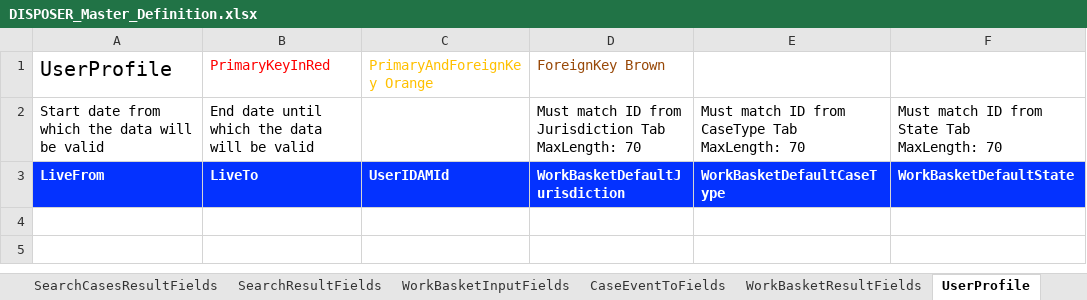
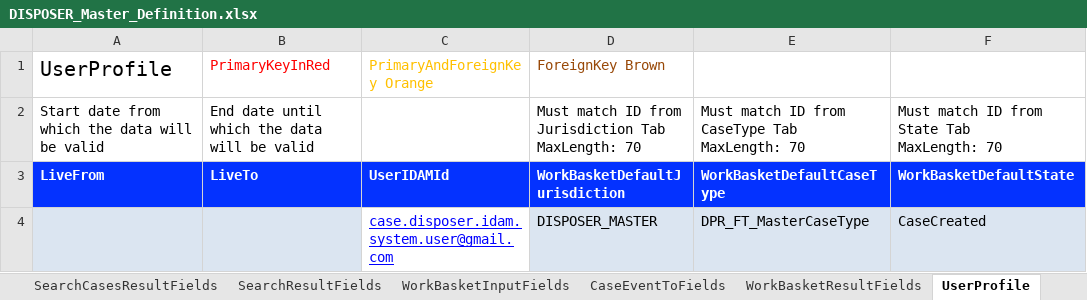
Before and after one commit to hmcts/ccd-case-disposer, an Excel workbook: src/functionalTest/resources/ccd-test-definitions/DISPOSER_Master_Definition.xlsx, sheet UserProfile, drawn as a sheet; values as stored, in another font and other column widths than the file's, no borders; the diff names each change by its address in the sheet, - before the commit and + after, or states it on an @@ line.

```diff
--- a/src/functionalTest/resources/ccd-test-definitions/DISPOSER_Master_Definition.xlsx (sheet UserProfile)
+++ b/src/functionalTest/resources/ccd-test-definitions/DISPOSER_Master_Definition.xlsx (sheet UserProfile)
+row 4:  |  | case.disposer.idam.system.user@gmail.com | DISPOSER_MASTER | DPR_FT_MasterCaseType | CaseCreated
```
Also changed, not shown: sheet AuthorisationCaseField, sheet RoleToAccessProfiles, sheet AuthorisationCaseState, sheet AuthorisationCaseType, sheet State, sheet EventToComplexTypes, 1 more sheet, 16 other files.
